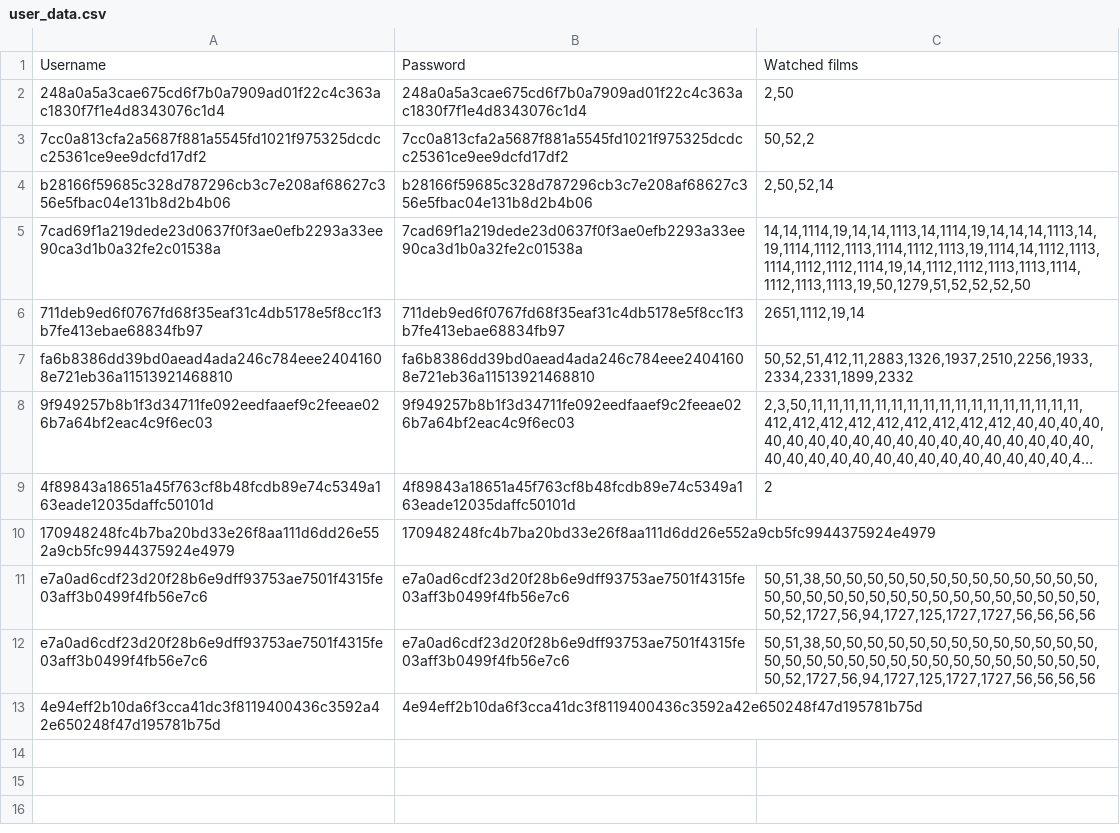
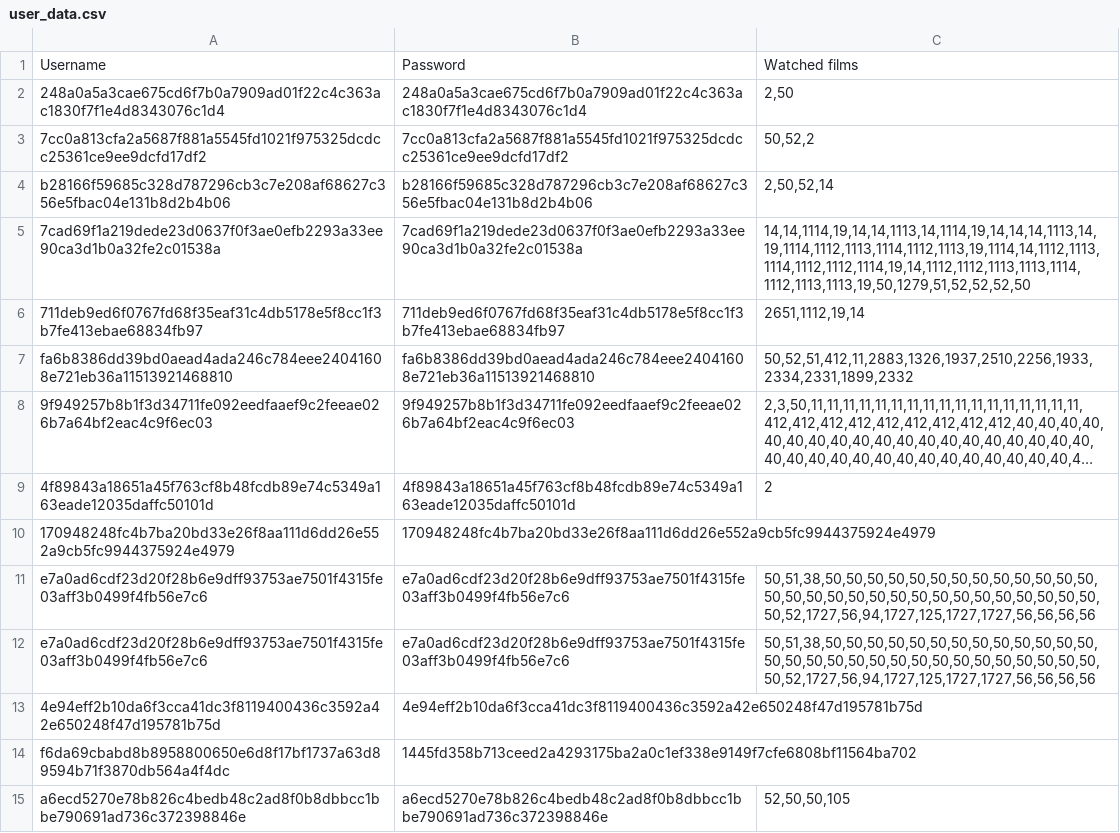
Before and after one commit to EvelynVoce/Open-Source-Suggestion-Algorithm, a CSV file: user_data.csv, drawn as a sheet; long unchanged cells end in …; the diff names each change by its address in the sheet, - before the commit and + after, or states it on an @@ line.

```diff
--- a/user_data.csv
+++ b/user_data.csv
+row 14: f6da69cbabd8b8958800650e6d8f17bf1737a63d89594b71f3870db564a4f4dc | 1445fd358b713ceed2a4293175ba2a0c1ef338e9149f7cfe6808bf11564ba702
+row 15: a6ecd5270e78b826c4bedb48c2ad8f0b8dbbcc1bbe790691ad736c372398846e | a6ecd5270e78b826c4bedb48c2ad8f0b8dbbcc1bbe790691ad736c372398846e | 52,50,50,105
```
Also changed, not shown: 1 other file.
